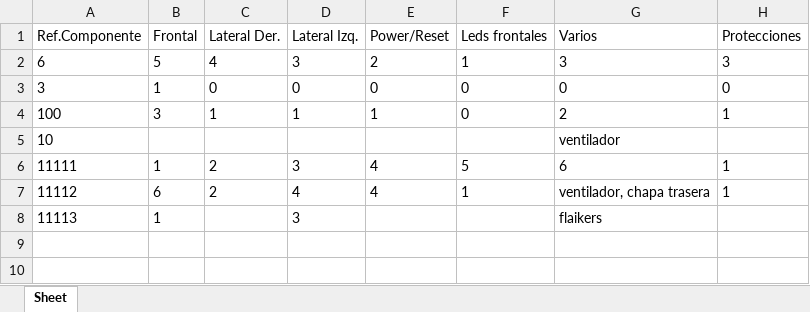
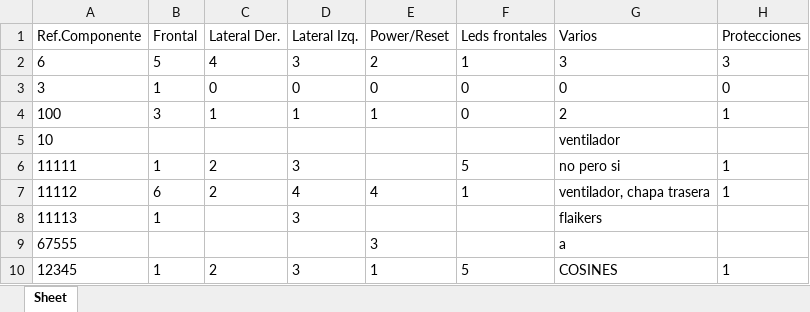
Before and after one commit to Flychesco/Repuestos, an Excel workbook: Repuestos2024.xlsx, sheet Sheet, drawn as a sheet; values as stored, in another font and other column widths than the file's, no borders; the diff names each change by its address in the sheet, - before the commit and + after, or states it on an @@ line.

```diff
--- a/Repuestos2024.xlsx (sheet Sheet)
+++ b/Repuestos2024.xlsx (sheet Sheet)
-E6 (Power/Reset): 4
+E6 (Power/Reset): (empty)
-G6 (Varios): 6
+G6 (Varios): no pero si
+row 9: 67555 |  |  |  | 3 |  | a
+row 10: 12345 | 1 | 2 | 3 | 1 | 5 | COSINES | 1
```
Also changed, not shown: 17 other files.
